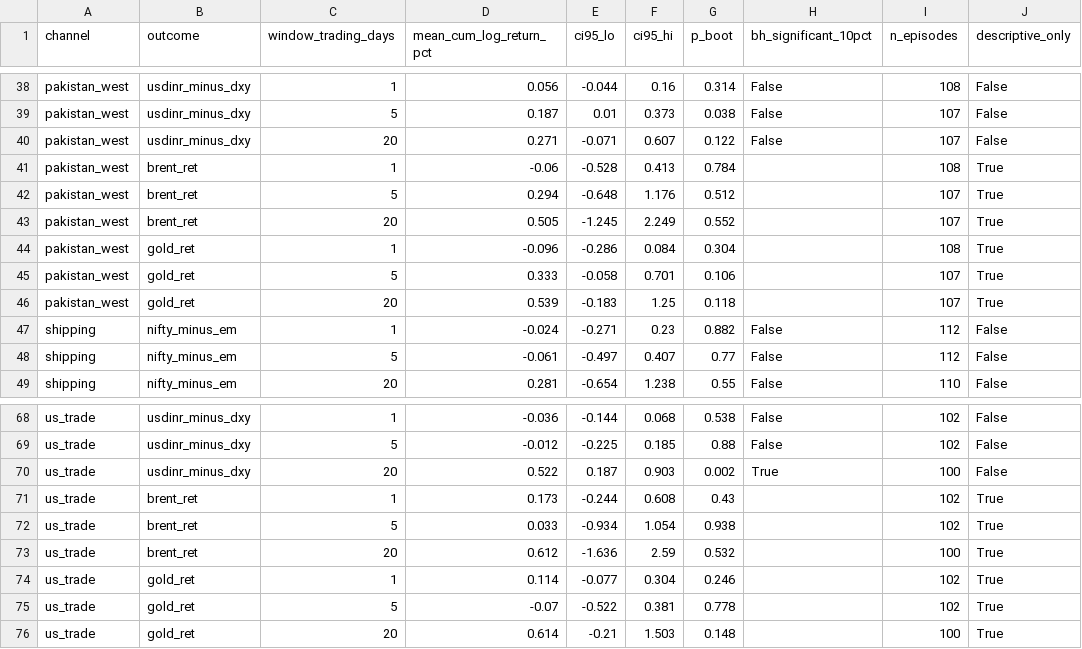
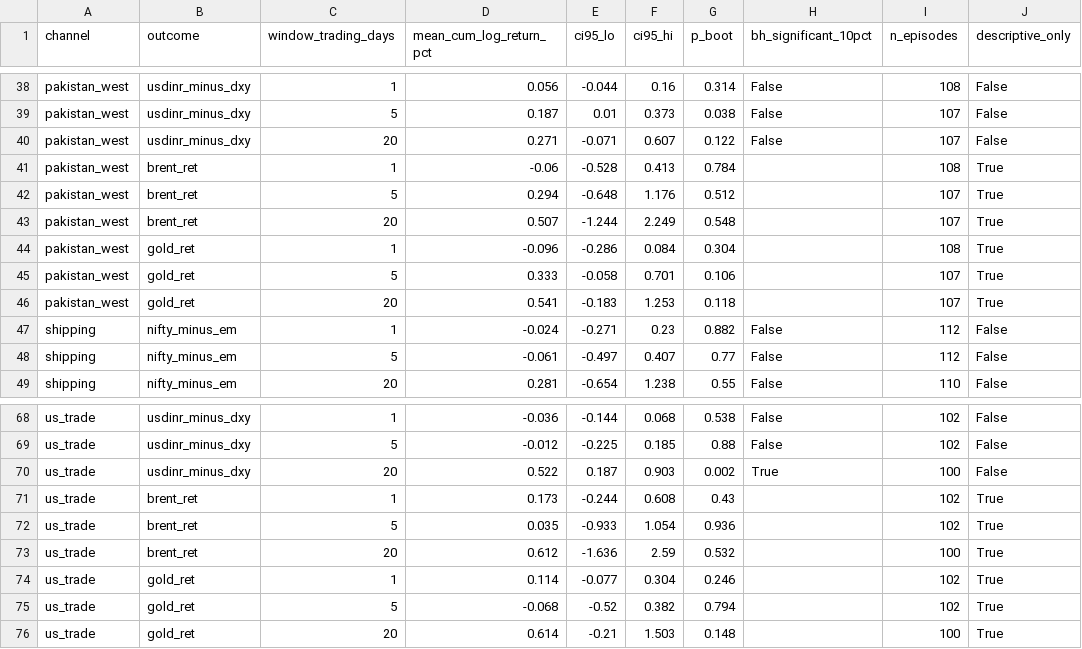
Before and after one commit to PlausibleDissent9/india-geopolitical-risk-monitor, a CSV file: docs/data/event_study.csv, drawn as a sheet; only a part is shown, gaps mark what is left out.

```diff
--- a/docs/data/event_study.csv
+++ b/docs/data/event_study.csv
@@ -42,6 +42,6 @@ pakistan_west,brent_ret,1,-0.06,-0.528,0.413,0.784,,108,True
 pakistan_west,brent_ret,5,0.294,-0.648,1.176,0.512,,107,True
-pakistan_west,brent_ret,20,0.505,-1.245,2.249,0.552,,107,True
+pakistan_west,brent_ret,20,0.507,-1.244,2.249,0.548,,107,True
 pakistan_west,gold_ret,1,-0.096,-0.286,0.084,0.304,,108,True
 pakistan_west,gold_ret,5,0.333,-0.058,0.701,0.106,,107,True
-pakistan_west,gold_ret,20,0.539,-0.183,1.25,0.118,,107,True
+pakistan_west,gold_ret,20,0.541,-0.183,1.253,0.118,,107,True
 shipping,nifty_minus_em,1,-0.024,-0.271,0.23,0.882,False,112,False
@@ -71,6 +71,6 @@ us_trade,usdinr_minus_dxy,20,0.522,0.187,0.903,0.002,True,100,False
 us_trade,brent_ret,1,0.173,-0.244,0.608,0.43,,102,True
-us_trade,brent_ret,5,0.033,-0.934,1.054,0.938,,102,True
+us_trade,brent_ret,5,0.035,-0.933,1.054,0.936,,102,True
 us_trade,brent_ret,20,0.612,-1.636,2.59,0.532,,100,True
 us_trade,gold_ret,1,0.114,-0.077,0.304,0.246,,102,True
-us_trade,gold_ret,5,-0.07,-0.522,0.381,0.778,,102,True
+us_trade,gold_ret,5,-0.068,-0.52,0.382,0.794,,102,True
 us_trade,gold_ret,20,0.614,-0.21,1.503,0.148,,100,True
```
Also changed, not shown: 2 other files.
